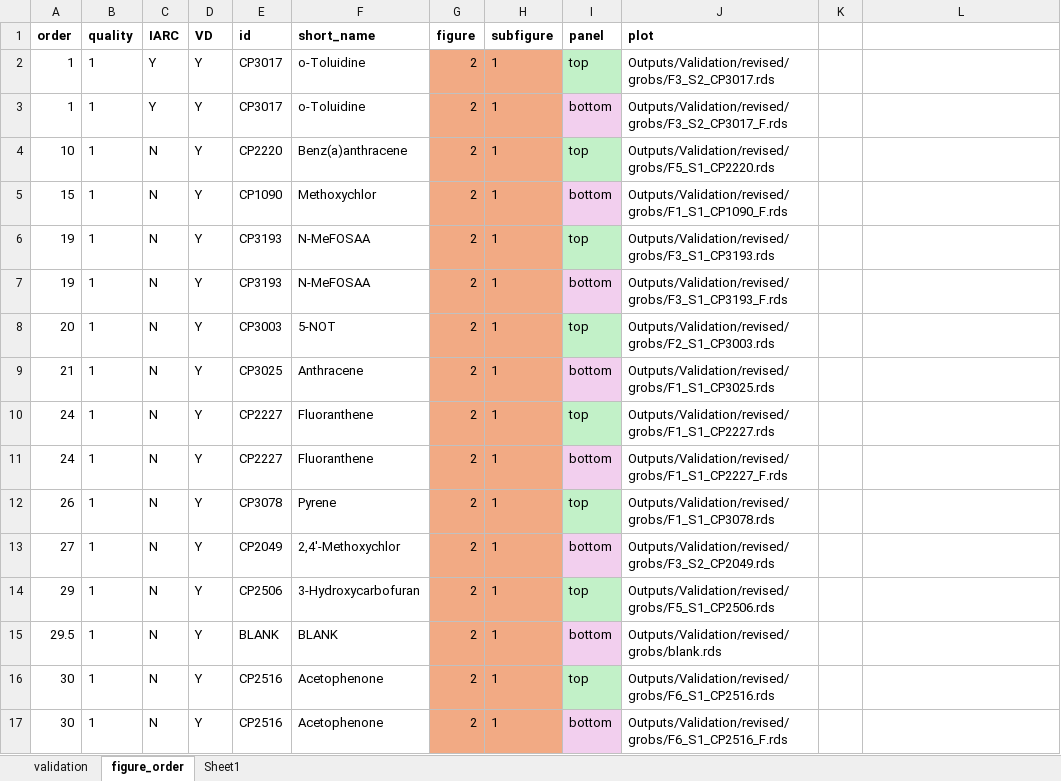
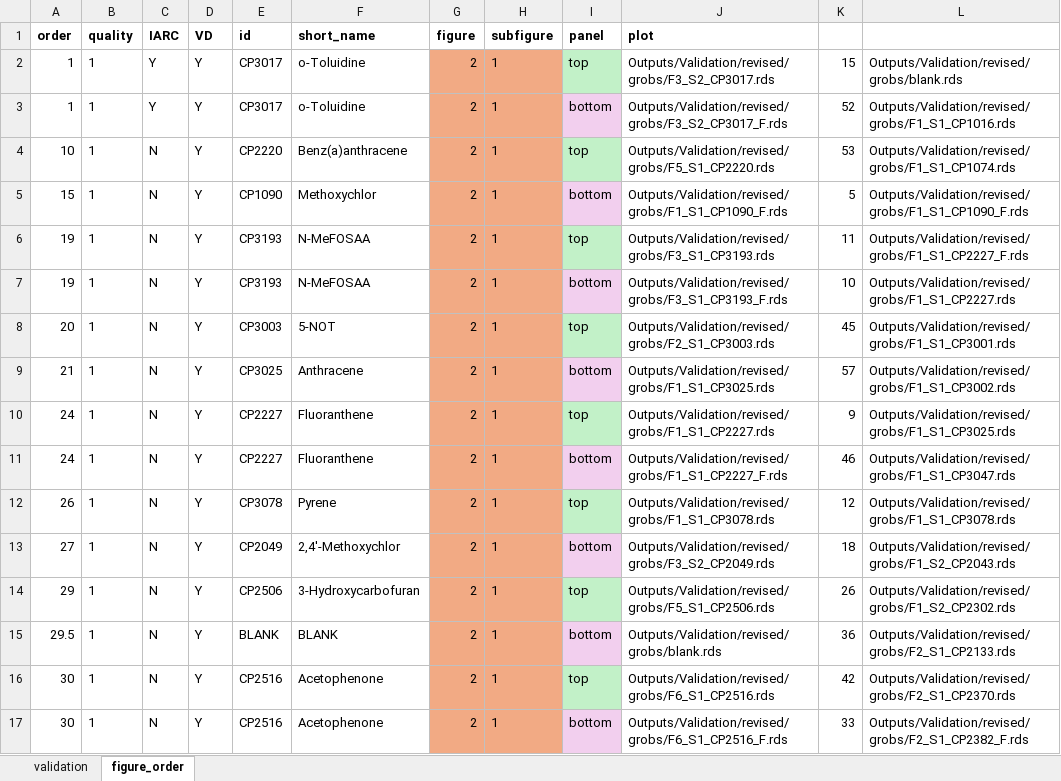
Before and after one commit to jdpreston30/thyroid-exposomics-2025, an Excel workbook: metadata_files/validation.xlsx, sheet figure_order, drawn as a sheet; only a part is shown; values as stored, in another font and other column widths than the file's, no borders; conditional formats not drawn; the diff covers the shown part only; the diff names each change by its address in the sheet, - before the commit and + after, or states it on an @@ line.

Commit message:
added back validation pdf compile fxn

```diff
--- a/metadata_files/validation.xlsx (sheet figure_order)
+++ b/metadata_files/validation.xlsx (sheet figure_order)
-sheet tab: Sheet1
-K2: (empty)
+K2: 15
-L2: (empty)
+L2: Outputs/Validation/revised/grobs/blank.rds
-K3: (empty)
+K3: 52
-L3: (empty)
+L3: Outputs/Validation/revised/grobs/F1_S1_CP1016.rds
-K4: (empty)
+K4: 53
-L4: (empty)
+L4: Outputs/Validation/revised/grobs/F1_S1_CP1074.rds
-K5: (empty)
+K5: 5
-L5: (empty)
+L5: Outputs/Validation/revised/grobs/F1_S1_CP1090_F.rds
-K6: (empty)
+K6: 11
-L6: (empty)
+L6: Outputs/Validation/revised/grobs/F1_S1_CP2227_F.rds
-K7: (empty)
+K7: 10
-L7: (empty)
+L7: Outputs/Validation/revised/grobs/F1_S1_CP2227.rds
-K8: (empty)
+K8: 45
-L8: (empty)
+L8: Outputs/Validation/revised/grobs/F1_S1_CP3001.rds
-K9: (empty)
+K9: 57
-L9: (empty)
+L9: Outputs/Validation/revised/grobs/F1_S1_CP3002.rds
-K10: (empty)
+K10: 9
-L10: (empty)
+L10: Outputs/Validation/revised/grobs/F1_S1_CP3025.rds
-K11: (empty)
+K11: 46
-L11: (empty)
+L11: Outputs/Validation/revised/grobs/F1_S1_CP3047.rds
-K12: (empty)
+K12: 12
-L12: (empty)
+L12: Outputs/Validation/revised/grobs/F1_S1_CP3078.rds
-K13: (empty)
+K13: 18
-L13: (empty)
+L13: Outputs/Validation/revised/grobs/F1_S2_CP2043.rds
-K14: (empty)
+K14: 26
-L14: (empty)
+L14: Outputs/Validation/revised/grobs/F1_S2_CP2302.rds
-K15: (empty)
+K15: 36
-L15: (empty)
+L15: Outputs/Validation/revised/grobs/F2_S1_CP2133.rds
-K16: (empty)
+K16: 42
-L16: (empty)
+L16: Outputs/Validation/revised/grobs/F2_S1_CP2370.rds
-K17: (empty)
+K17: 33
-L17: (empty)
+L17: Outputs/Validation/revised/grobs/F2_S1_CP2382_F.rds
```
Also changed, not shown: 31 added rows and 77 edited cells elsewhere in this sheet, 3 other files.
